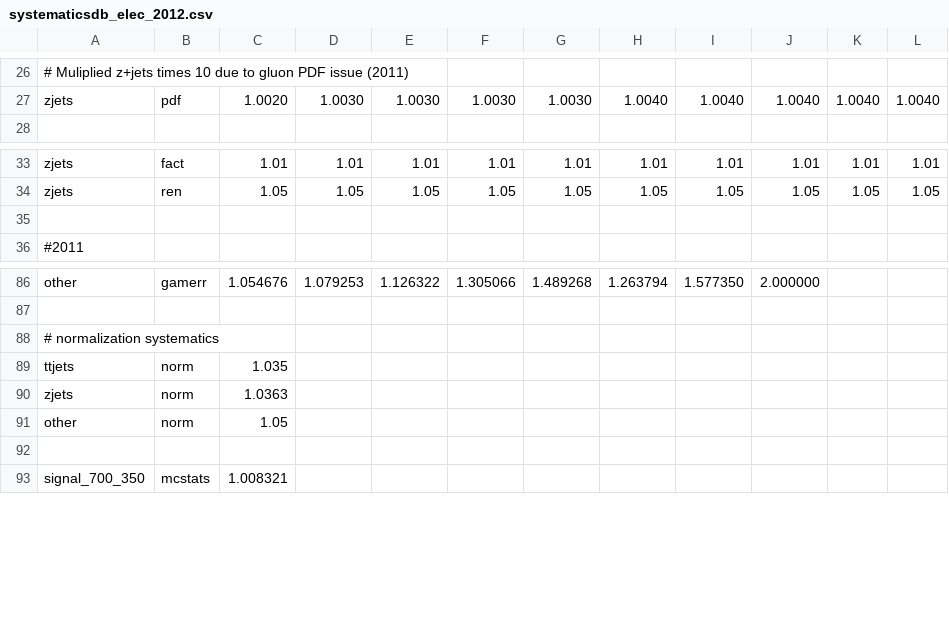
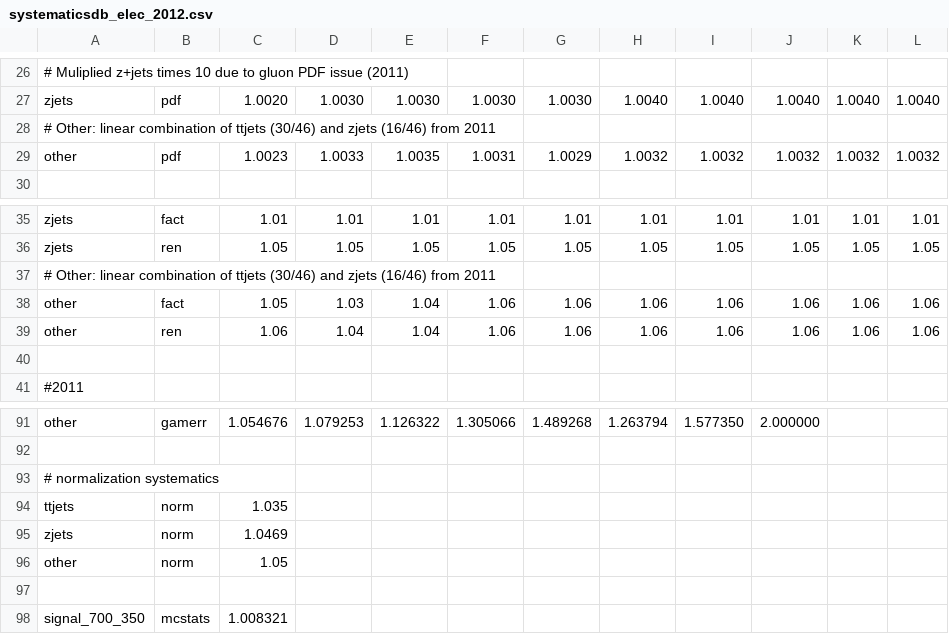
Before and after one commit to UMN-CMS/cms-WR, a CSV file: Limits/ctool/systematicsdb_elec_2012.csv, drawn as a sheet; only a part is shown, gaps mark what is left out; addresses are those after the commit; the diff names each change by its address in the sheet, - before the commit and + after, or states it on an @@ line.

```diff
--- a/Limits/ctool/systematicsdb_elec_2012.csv
+++ b/Limits/ctool/systematicsdb_elec_2012.csv
+row 28: # Other: linear combination of ttjets (30/46) and zjets (16/46) from 2011
+row 29: other | pdf | 1.0023 | 1.0033 | 1.0035 | 1.0031 | 1.0029 | 1.0032 | 1.0032 | 1.0032 | 1.0032 | 1.0032
+row 37: # Other: linear combination of ttjets (30/46) and zjets (16/46) from 2011
+row 38: other | fact | 1.05 | 1.03 | 1.04 | 1.06 | 1.06 | 1.06 | 1.06 | 1.06 | 1.06 | 1.06
+row 39: other | ren | 1.06 | 1.04 | 1.04 | 1.06 | 1.06 | 1.06 | 1.06 | 1.06 | 1.06 | 1.06
-C95: 1.0363
+C95: 1.0469
```
Also changed, not shown: Limits/ctool/ratesdb_elec.csv, Limits/ctool/systematicsdb_mu_2012.csv, 1 other file.
